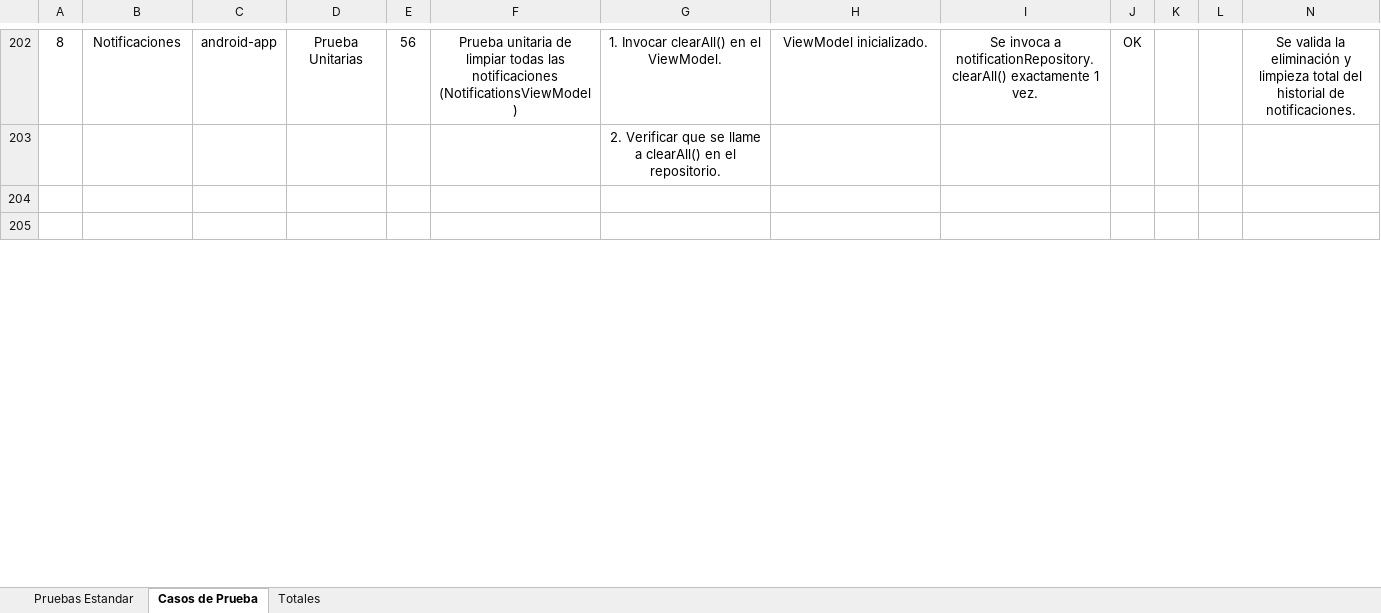
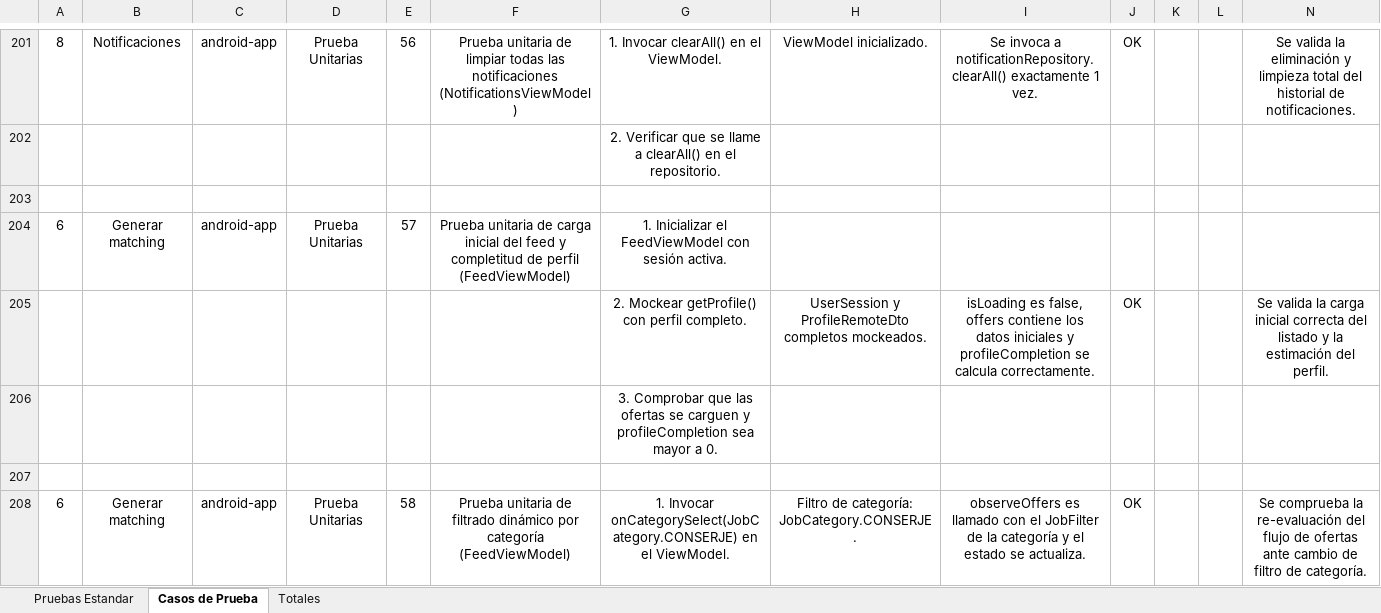
Before and after one commit to ProgramacionDuoc26/Catch-Go, an Excel workbook: Documentacion/Unidad #3/3.1.3 Planilla Casos de Prueba.xlsx, sheet Casos de Prueba, drawn as a sheet; only a part is shown, gaps mark what is left out; values as stored, in another font and other column widths than the file's, no borders; charts and pictures not drawn; the diff covers the shown part only; the diff names each change by its address in the sheet, - before the commit and + after, or states it on an @@ line.

Commit message:
documentacion

```diff
--- a/Documentacion/Unidad #3/3.1.3 Planilla Casos de Prueba.xlsx (sheet Casos de Prueba)
+++ b/Documentacion/Unidad #3/3.1.3 Planilla Casos de Prueba.xlsx (sheet Casos de Prueba)
+row 204: 6 | Generar matching | android-app | Prueba Unitarias | 57 | Prueba unitaria de carga inicial del feed y completitud de perfil (FeedViewModel) | 1. Inicializar el FeedViewModel con sesión activa.
+row 205:  |  |  |  |  |  | 2. Mockear getProfile() con perfil completo. | UserSession y ProfileRemoteDto completos mockeados. | isLoading es false, offers contiene los datos iniciales y profileCompletion se calcula correctamente. | OK |  |  | Se valida la carga inicial correcta del listado y la estimación del perfil.
+row 206:  |  |  |  |  |  | 3. Comprobar que las ofertas se carguen y profileCompletion sea mayor a 0.
+row 208: 6 | Generar matching | android-app | Prueba Unitarias | 58 | Prueba unitaria de filtrado dinámico por categoría (FeedViewModel) | 1. Invocar onCategorySelect(JobCategory.CONSERJE) en el ViewModel. | Filtro de categoría: JobCategory.CONSERJE. | observeOffers es llamado con el JobFilter de la categoría y el estado se actualiza. | OK |  |  | Se comprueba la re-evaluación del flujo de ofertas ante cambio de filtro de categoría.
```
Also changed, not shown: 49 added rows, 57 removed rows, 8 edited cells and cell formats elsewhere in this sheet, sheet Pruebas Estandar, sheet Totales, charts or pictures, 8 other files.
